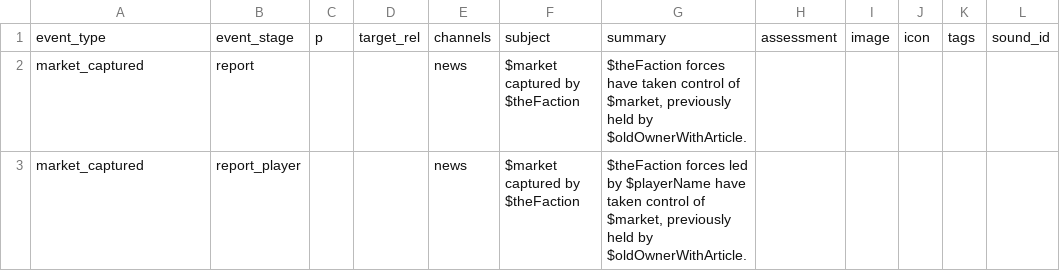
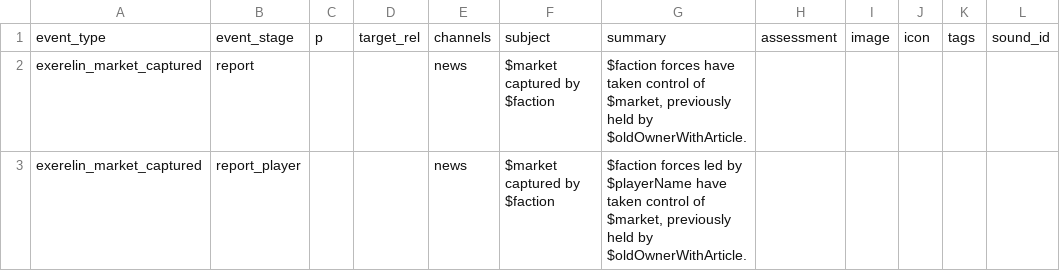
Before and after one commit to Histidine91/Nexerelin, a CSV file: data/campaign/reports.csv, drawn as a sheet; only a part is shown; the diff names each change by its address in the sheet, - before the commit and + after, or states it on an @@ line.

```diff
--- a/data/campaign/reports.csv
+++ b/data/campaign/reports.csv
-A2:A3: market_captured
+A2:A3: exerelin_market_captured
-F2:F3: $market captured by $theFaction
+F2:F3: $market captured by $faction
-G2: $theFaction forces have…
+G2: $faction forces have…
-G3: $theFaction forces led…
+G3: $faction forces led…
```
Also changed, not shown: data/campaign/market_conditions.csv, data/campaign/rules.csv, 26 other files.
